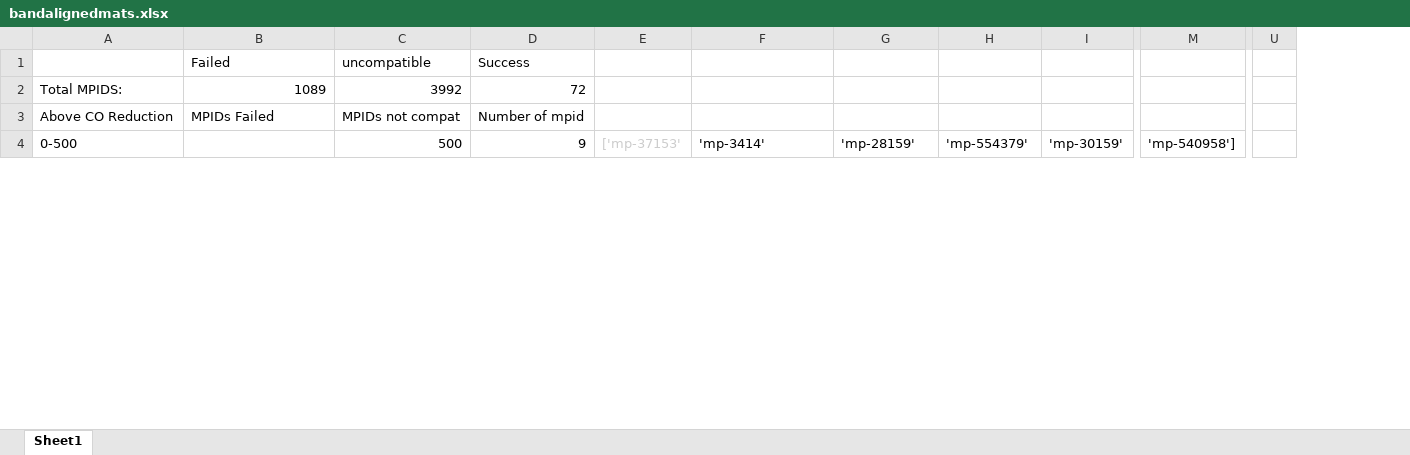
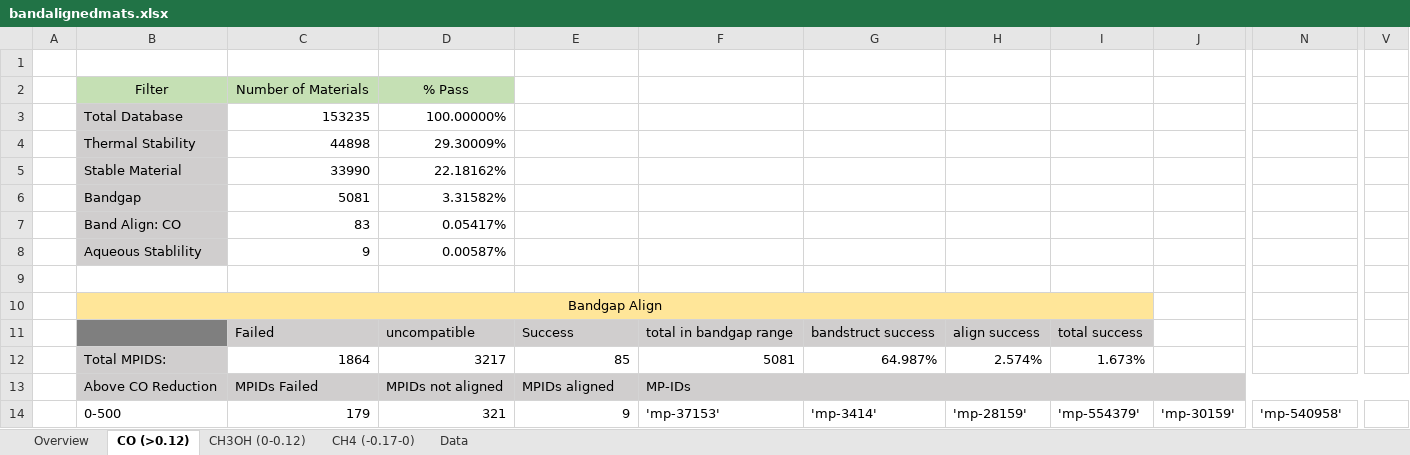
Before and after one commit to MoinKhwaja/Heterojunction-Metal-Organic-Framework-Photocataysts, an Excel workbook: Metal_Oxide_Method/bandalignedmats.xlsx, sheet CO (>0.12), drawn as a sheet; only a part is shown, gaps mark what is left out; values as stored, in another font and other column widths than the file's, no borders; removed rows and columns are numbered as before the commit, all else as after; rows hold the shown columns only; the diff covers the shown part only; the diff names each change by its address in the sheet, - before the commit and + after, or states it on an @@ line.

```diff
--- a/Metal_Oxide_Method/bandalignedmats.xlsx (sheet CO (>0.12))
+++ b/Metal_Oxide_Method/bandalignedmats.xlsx (sheet CO (>0.12))
-sheet tab: Sheet1
+sheet tab: CO (>0.12)
+sheet tab: Overview
+sheet tab: CH3OH (0-0.12)
+sheet tab: CH4 (-0.17-0)
+sheet tab: Data
+column A, empty
-column E, row 4: ['mp-37153'
+column F, rows 12-14: 5081 | MP-IDs | 'mp-37153'
-column U, empty
+column V, empty
-row 1:  | Failed | uncompatible | Success
+row 1: (empty)
+row 2:  | Filter | Number of Materials | % Pass
+row 3:  | Total Database | 153235 | 100.00000%
+row 4:  | Thermal Stability | 44898 | 29.30009%
+row 5:  | Stable Material | 33990 | 22.18162%
+row 6:  | Bandgap | 5081 | 3.31582%
+row 7:  | Band Align: CO | 83 | 0.05417%
+row 8:  | Aqueous Stablility | 9 | 0.00587%
+row 9: (empty)
+row 10:  | Bandgap Align
+row 11:  |  | Failed | uncompatible | Success | total in bandgap range | bandstruct success | align success | total success
-B12 fill: none
+B12 fill: #D0CECE
-C12: 1089
+C12: 1864
-D12: 3992
+D12: 3217
-E12: 72
+E12: 85
-G12: (empty)
+G12: 64.987%
-H12: (empty)
+H12: 2.574%
-I12: (empty)
+I12: 1.673%
-B13:E13 fill: none
+B13:E13 fill: #D0CECE
-D13: MPIDs not compat
+D13: MPIDs not aligned
-E13: Number of mpid
+E13: MPIDs aligned
-G13:N13 fill: none
+G13:N13 fill: #D0CECE
-C14: (empty)
+C14: 179
-D14: 500
+D14: 321
-N14: 'mp-540958']
+N14: 'mp-540958'
```
Also changed, not shown: 16 added rows, 31 edited cells and cell formats elsewhere in this sheet, formulas that keep their value, 6 other files.
